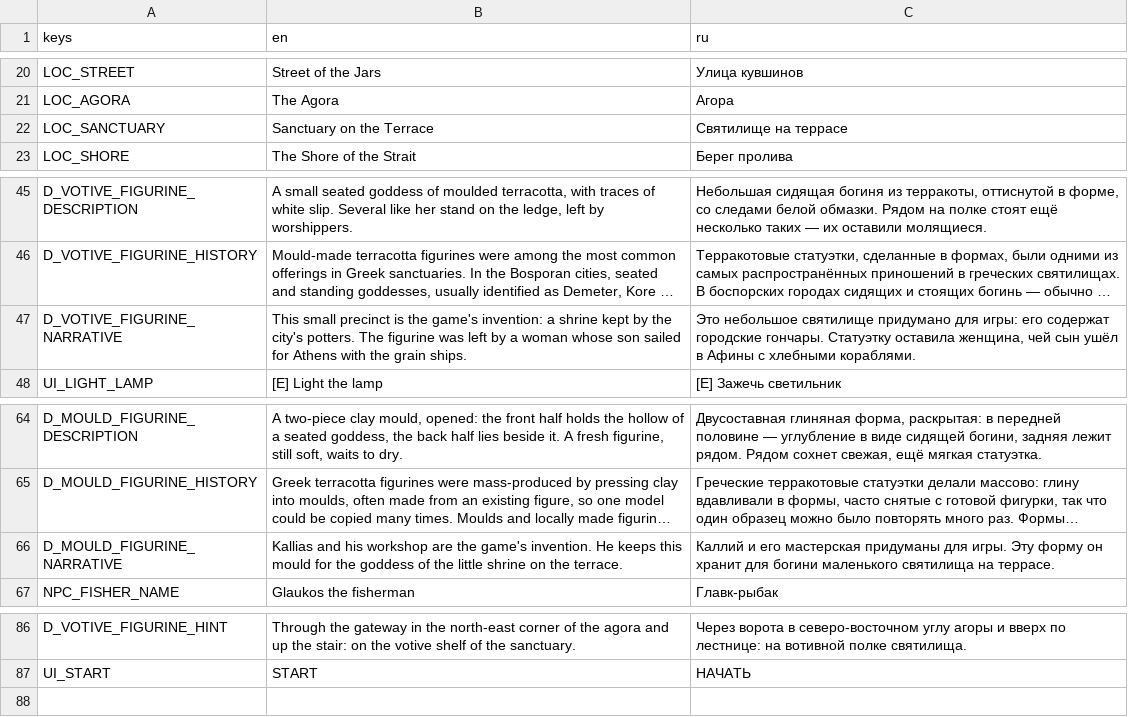
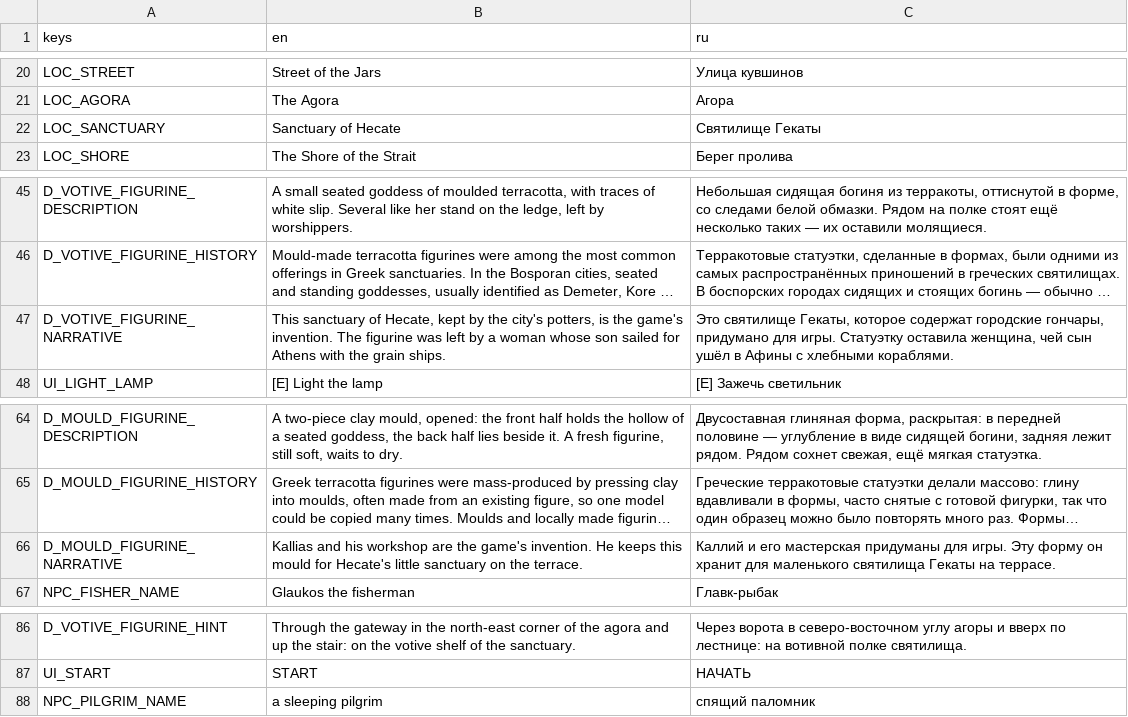
Before and after one commit to stadytady/metridat-game, a CSV file: data/i18n/strings.csv, drawn as a sheet; only a part is shown, gaps mark what is left out; long unchanged cells end in …; the diff names each change by its address in the sheet, - before the commit and + after, or states it on an @@ line.

```diff
--- a/data/i18n/strings.csv
+++ b/data/i18n/strings.csv
-B22 (en): Sanctuary on the Terrace
+B22 (en): Sanctuary of Hecate
-C22 (ru): Святилище на террасе
+C22 (ru): Святилище Гекаты
-B47 (en): This small precinct is the game's invention: a shrine kept by the city's potters. The figurine…
+B47 (en): This sanctuary of Hecate, kept by the city's potters, is the game's invention. The figurine…
-C47 (ru): Это небольшое святилище придумано для игры: его содержат городские гончары. Статуэтку оставила…
+C47 (ru): Это святилище Гекаты, которое содержат городские гончары, придумано для игры. Статуэтку оставила…
-B66 (en): …mould for the goddess of the little shrine on the…
+B66 (en): …mould for Hecate's little sanctuary on the…
-C66 (ru): …хранит для богини маленького святилища на террасе.
+C66 (ru): …хранит для маленького святилища Гекаты на террасе.
+row 88: NPC_PILGRIM_NAME | a sleeping pilgrim | спящий паломник
```
Also changed, not shown: 16 other files.
